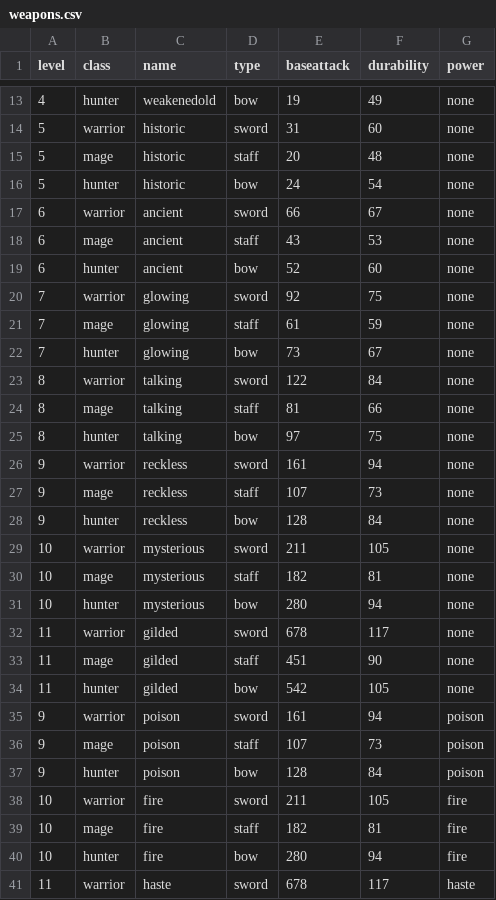
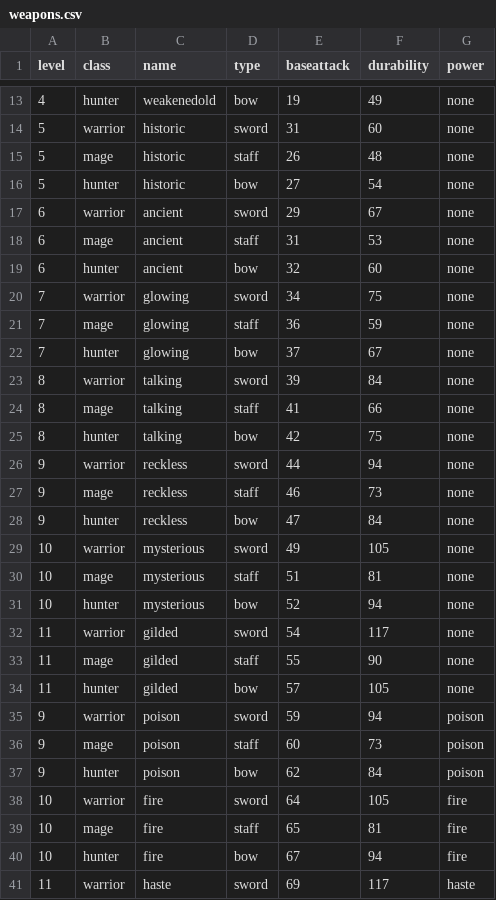
Before and after one commit to crawsome/PyRPG_Mini, a CSV file: csv/weapons.csv, drawn as a sheet; only a part is shown, gaps mark what is left out; the diff covers the shown part only.

```diff
--- a/csv/weapons.csv
+++ b/csv/weapons.csv
@@ -14,28 +14,28 @@ level,class,name,type,baseattack,durability,power
 5,warrior,historic,sword,31,60,none
-5,mage,historic,staff,20,48,none
-5,hunter,historic,bow,24,54,none
-6,warrior,ancient,sword,66,67,none
-6,mage,ancient,staff,43,53,none
-6,hunter,ancient,bow,52,60,none
-7,warrior,glowing,sword,92,75,none
-7,mage,glowing,staff,61,59,none
-7,hunter,glowing,bow,73,67,none
-8,warrior,talking,sword,122,84,none
-8,mage,talking,staff,81,66,none
-8,hunter,talking,bow,97,75,none
-9,warrior,reckless,sword,161,94,none
-9,mage,reckless,staff,107,73,none
-9,hunter,reckless,bow,128,84,none
-10,warrior,mysterious,sword,211,105,none
-10,mage,mysterious,staff,182,81,none
-10,hunter,mysterious,bow,280,94,none
-11,warrior,gilded,sword,678,117,none
-11,mage,gilded,staff,451,90,none
-11,hunter,gilded,bow,542,105,none
-9,warrior,poison,sword,161,94,poison
-9,mage,poison,staff,107,73,poison
-9,hunter,poison,bow,128,84,poison
-10,warrior,fire,sword,211,105,fire
-10,mage,fire,staff,182,81,fire
-10,hunter,fire,bow,280,94,fire
-11,warrior,haste,sword,678,117,haste
+5,mage,historic,staff,26,48,none
+5,hunter,historic,bow,27,54,none
+6,warrior,ancient,sword,29,67,none
+6,mage,ancient,staff,31,53,none
+6,hunter,ancient,bow,32,60,none
+7,warrior,glowing,sword,34,75,none
+7,mage,glowing,staff,36,59,none
+7,hunter,glowing,bow,37,67,none
+8,warrior,talking,sword,39,84,none
+8,mage,talking,staff,41,66,none
+8,hunter,talking,bow,42,75,none
+9,warrior,reckless,sword,44,94,none
+9,mage,reckless,staff,46,73,none
+9,hunter,reckless,bow,47,84,none
+10,warrior,mysterious,sword,49,105,none
+10,mage,mysterious,staff,51,81,none
+10,hunter,mysterious,bow,52,94,none
+11,warrior,gilded,sword,54,117,none
+11,mage,gilded,staff,55,90,none
+11,hunter,gilded,bow,57,105,none
+9,warrior,poison,sword,59,94,poison
+9,mage,poison,staff,60,73,poison
+9,hunter,poison,bow,62,84,poison
+10,warrior,fire,sword,64,105,fire
+10,mage,fire,staff,65,81,fire
+10,hunter,fire,bow,67,94,fire
+11,warrior,haste,sword,69,117,haste
```
Also changed, not shown: 14 edited cells elsewhere in this file, csv/levelnotes.csv, 3 other files.
